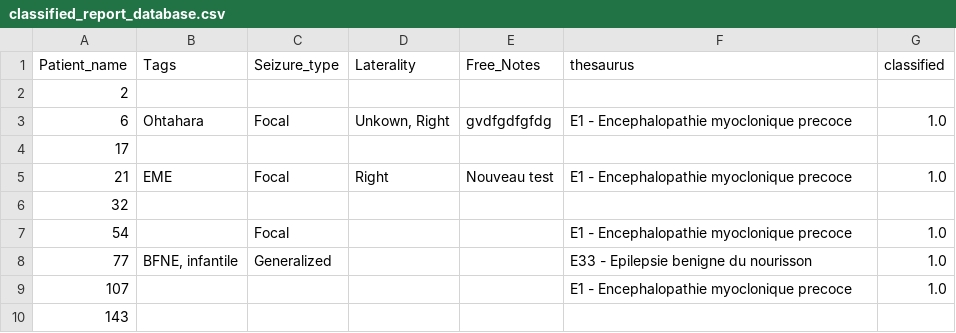
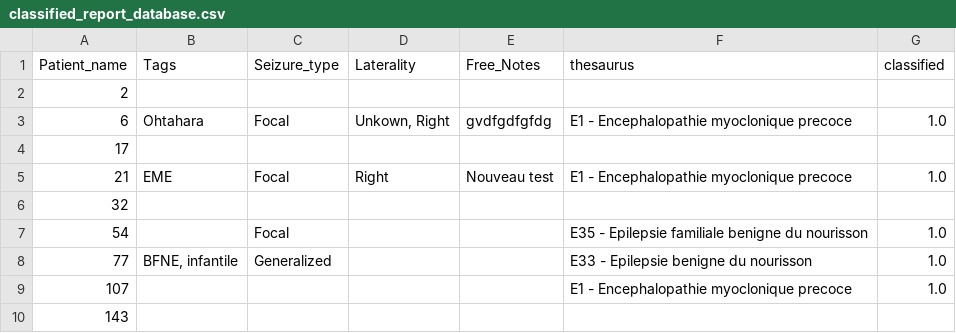
Before and after one commit to alexisgcomte/epilepsy_classification_assisting_tool, a CSV file: data/classified_reports/classified_report_database.csv, drawn as a sheet; only a part is shown.

```diff
--- a/data/classified_reports/classified_report_database.csv
+++ b/data/classified_reports/classified_report_database.csv
@@ -6,3 +6,3 @@ Patient_name,Tags,Seizure_type,Laterality,Free_Notes,thesaurus,classified
 32,,,,,,
-54,,Focal,, ,E1 - Encephalopathie myoclonique precoce,1.0
+54,,Focal,, ,E35 - Epilepsie familiale benigne du nourisson,1.0
 77,"BFNE, infantile",Generalized,, ,E33 - Epilepsie benigne du nourisson,1.0
```
Also changed, not shown: 2 other files.
